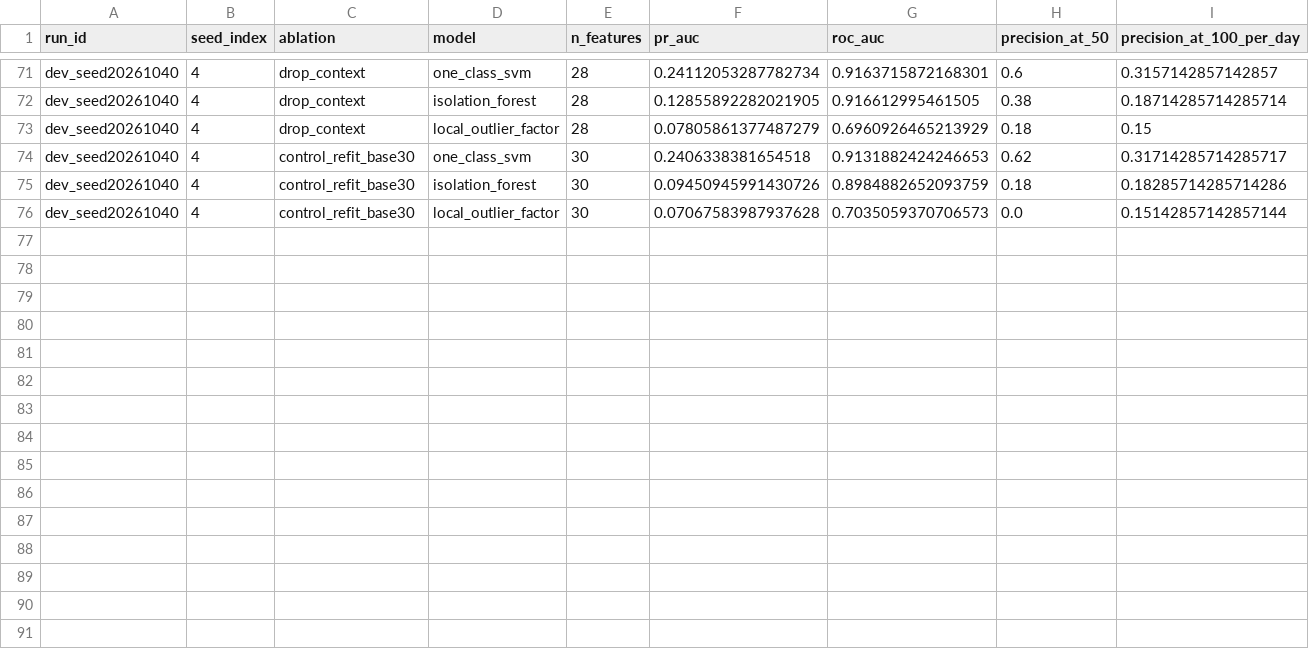
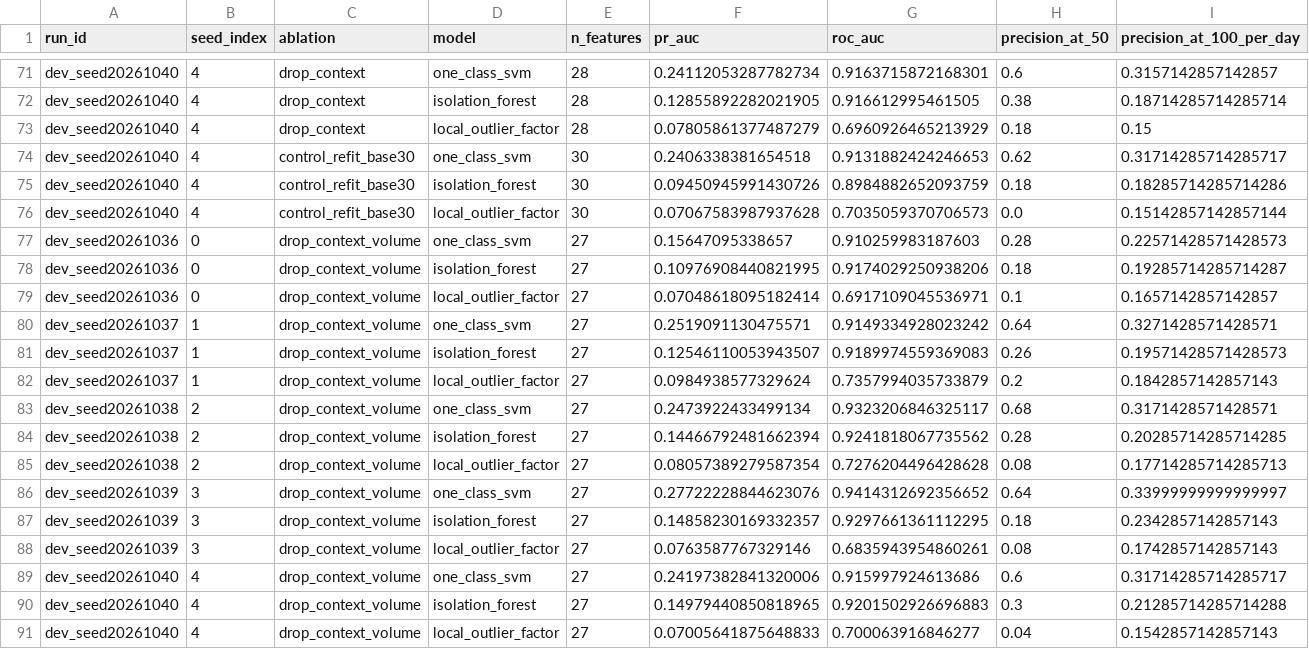
Before and after one commit to lamvu0607-creator/ueba-benchmark, a CSV file: experiments/ablation/context/runs.csv, drawn as a sheet; only a part is shown, gaps mark what is left out; rows hold the shown columns only; the diff names each change by its address in the sheet, - before the commit and + after, or states it on an @@ line.

```diff
--- a/experiments/ablation/context/runs.csv
+++ b/experiments/ablation/context/runs.csv
+row 77: dev_seed20261036 | 0 | drop_context_volume | one_class_svm | 27 | 0.15647095338657 | 0.910259983187603 | 0.28 | 0.22571428571428573
+row 78: dev_seed20261036 | 0 | drop_context_volume | isolation_forest | 27 | 0.10976908440821995 | 0.9174029250938206 | 0.18 | 0.19285714285714287
+row 79: dev_seed20261036 | 0 | drop_context_volume | local_outlier_factor | 27 | 0.07048618095182414 | 0.6917109045536971 | 0.1 | 0.1657142857142857
+row 80: dev_seed20261037 | 1 | drop_context_volume | one_class_svm | 27 | 0.2519091130475571 | 0.9149334928023242 | 0.64 | 0.3271428571428571
+row 81: dev_seed20261037 | 1 | drop_context_volume | isolation_forest | 27 | 0.12546110053943507 | 0.9189974559369083 | 0.26 | 0.19571428571428573
+row 82: dev_seed20261037 | 1 | drop_context_volume | local_outlier_factor | 27 | 0.0984938577329624 | 0.7357994035733879 | 0.2 | 0.1842857142857143
+row 83: dev_seed20261038 | 2 | drop_context_volume | one_class_svm | 27 | 0.2473922433499134 | 0.9323206846325117 | 0.68 | 0.3171428571428571
+row 84: dev_seed20261038 | 2 | drop_context_volume | isolation_forest | 27 | 0.14466792481662394 | 0.9241818067735562 | 0.28 | 0.20285714285714285
+row 85: dev_seed20261038 | 2 | drop_context_volume | local_outlier_factor | 27 | 0.08057389279587354 | 0.7276204496428628 | 0.08 | 0.17714285714285713
+row 86: dev_seed20261039 | 3 | drop_context_volume | one_class_svm | 27 | 0.27722228844623076 | 0.9414312692356652 | 0.64 | 0.33999999999999997
+row 87: dev_seed20261039 | 3 | drop_context_volume | isolation_forest | 27 | 0.14858230169332357 | 0.9297661361112295 | 0.18 | 0.2342857142857143
+row 88: dev_seed20261039 | 3 | drop_context_volume | local_outlier_factor | 27 | 0.0763587767329146 | 0.6835943954860261 | 0.08 | 0.1742857142857143
+row 89: dev_seed20261040 | 4 | drop_context_volume | one_class_svm | 27 | 0.24197382841320006 | 0.915997924613686 | 0.6 | 0.31714285714285717
+row 90: dev_seed20261040 | 4 | drop_context_volume | isolation_forest | 27 | 0.14979440850818965 | 0.9201502926696883 | 0.3 | 0.21285714285714288
+row 91: dev_seed20261040 | 4 | drop_context_volume | local_outlier_factor | 27 | 0.07005641875648833 | 0.700063916846277 | 0.04 | 0.1542857142857143
```
Also changed, not shown: experiments/ablation/context/delta_overall.csv, experiments/ablation/context/delta_scenario.csv, 7 other files.
